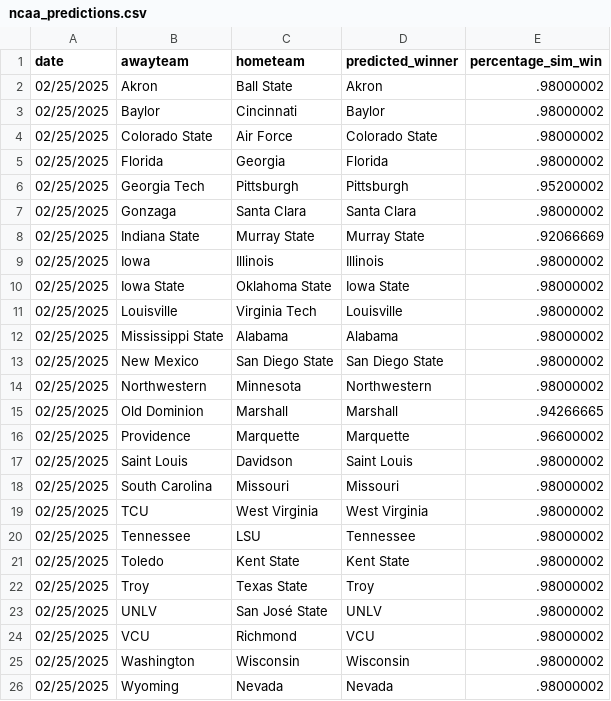
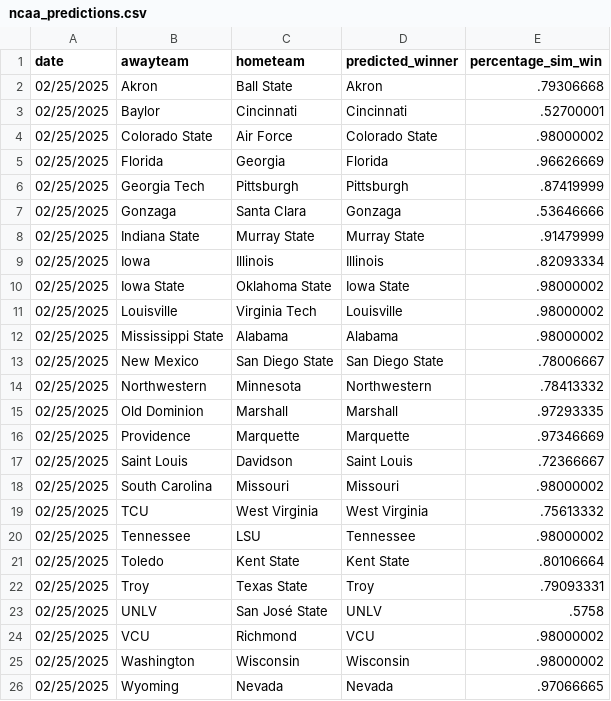
Before and after one commit to jameskemper/jkemper, a CSV file: wreckem_model/ncaa_predictions.csv, drawn as a sheet.

Commit message:
Automated commit from Task Scheduler - Tue 02/25/2025 16:30:07.74

```diff
--- a/wreckem_model/ncaa_predictions.csv
+++ b/wreckem_model/ncaa_predictions.csv
@@ -1,10 +1,10 @@
 date,awayteam,hometeam,predicted_winner,percentage_sim_win
-02/25/2025,Akron,Ball State,Akron,.98000002
-02/25/2025,Baylor,Cincinnati,Baylor,.98000002
+02/25/2025,Akron,Ball State,Akron,.79306668
+02/25/2025,Baylor,Cincinnati,Cincinnati,.52700001
 02/25/2025,Colorado State,Air Force,Colorado State,.98000002
-02/25/2025,Florida,Georgia,Florida,.98000002
-02/25/2025,Georgia Tech,Pittsburgh,Pittsburgh,.95200002
-02/25/2025,Gonzaga,Santa Clara,Santa Clara,.98000002
-02/25/2025,Indiana State,Murray State,Murray State,.92066669
-02/25/2025,Iowa,Illinois,Illinois,.98000002
+02/25/2025,Florida,Georgia,Florida,.96626669
+02/25/2025,Georgia Tech,Pittsburgh,Pittsburgh,.87419999
+02/25/2025,Gonzaga,Santa Clara,Gonzaga,.53646666
+02/25/2025,Indiana State,Murray State,Murray State,.91479999
+02/25/2025,Iowa,Illinois,Illinois,.82093334
 02/25/2025,Iowa State,Oklahoma State,Iowa State,.98000002
@@ -12,15 +12,15 @@ date,awayteam,hometeam,predicted_winner,percentage_sim_win
 02/25/2025,Mississippi State,Alabama,Alabama,.98000002
-02/25/2025,New Mexico,San Diego State,San Diego State,.98000002
-02/25/2025,Northwestern,Minnesota,Northwestern,.98000002
-02/25/2025,Old Dominion,Marshall,Marshall,.94266665
-02/25/2025,Providence,Marquette,Marquette,.96600002
-02/25/2025,Saint Louis,Davidson,Saint Louis,.98000002
+02/25/2025,New Mexico,San Diego State,San Diego State,.78006667
+02/25/2025,Northwestern,Minnesota,Northwestern,.78413332
+02/25/2025,Old Dominion,Marshall,Marshall,.97293335
+02/25/2025,Providence,Marquette,Marquette,.97346669
+02/25/2025,Saint Louis,Davidson,Saint Louis,.72366667
 02/25/2025,South Carolina,Missouri,Missouri,.98000002
-02/25/2025,TCU,West Virginia,West Virginia,.98000002
+02/25/2025,TCU,West Virginia,West Virginia,.75613332
 02/25/2025,Tennessee,LSU,Tennessee,.98000002
-02/25/2025,Toledo,Kent State,Kent State,.98000002
-02/25/2025,Troy,Texas State,Troy,.98000002
-02/25/2025,UNLV,San José State,UNLV,.98000002
+02/25/2025,Toledo,Kent State,Kent State,.80106664
+02/25/2025,Troy,Texas State,Troy,.79093331
+02/25/2025,UNLV,San José State,UNLV,.5758
 02/25/2025,VCU,Richmond,VCU,.98000002
 02/25/2025,Washington,Wisconsin,Wisconsin,.98000002
-02/25/2025,Wyoming,Nevada,Nevada,.98000002
+02/25/2025,Wyoming,Nevada,Nevada,.97066665
```
